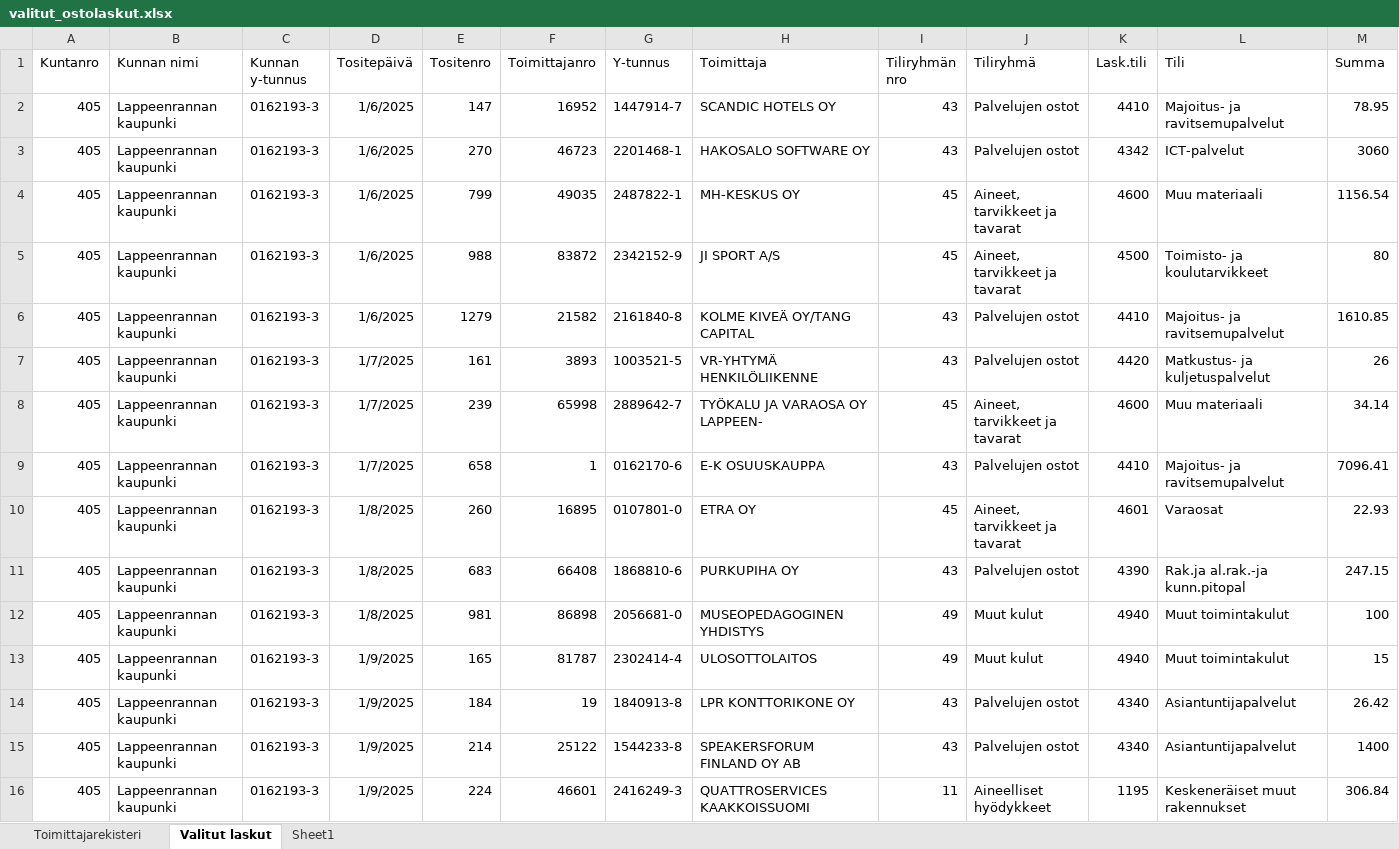
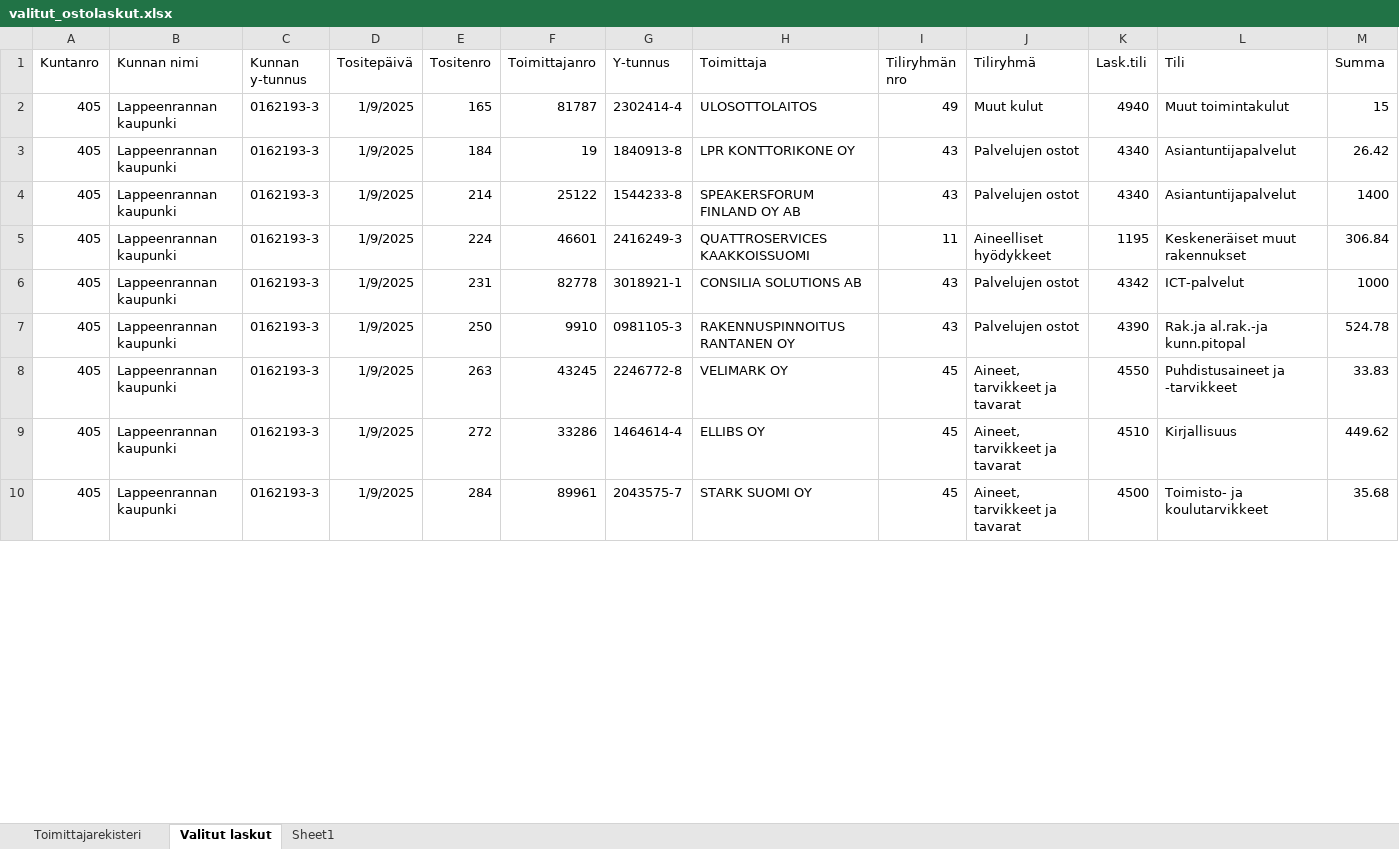
Before and after one commit to Alttebest/DigiLii_harjoitusty-, an Excel workbook: Data/valitut_ostolaskut.xlsx, sheet Valitut laskut, drawn as a sheet; only a part is shown; the shorter side is filled out with more unchanged rows; values as stored, in another font and other column widths than the file's, no borders; removed rows and columns are numbered as before the commit, all else as after; rows hold the shown columns only; the diff covers the shown part only; the diff names each change by its address in the sheet, - before the commit and + after, or states it on an @@ line.

```diff
--- a/Data/valitut_ostolaskut.xlsx (sheet Valitut laskut)
+++ b/Data/valitut_ostolaskut.xlsx (sheet Valitut laskut)
-row 2: 405 | Lappeenrannan kaupunki | 0162193-3 | 1/6/2025 | 147 | 16952 | 1447914-7 | SCANDIC HOTELS OY | 43 | Palvelujen ostot | 4410 | Majoitus- ja ravitsemupalvelut | 78.95
-row 3: 405 | Lappeenrannan kaupunki | 0162193-3 | 1/6/2025 | 270 | 46723 | 2201468-1 | HAKOSALO SOFTWARE OY | 43 | Palvelujen ostot | 4342 | ICT-palvelut | 3060
-row 4: 405 | Lappeenrannan kaupunki | 0162193-3 | 1/6/2025 | 799 | 49035 | 2487822-1 | MH-KESKUS OY | 45 | Aineet, tarvikkeet ja tavarat | 4600 | Muu materiaali | 1156.54
-row 5: 405 | Lappeenrannan kaupunki | 0162193-3 | 1/6/2025 | 988 | 83872 | 2342152-9 | JI SPORT A/S | 45 | Aineet, tarvikkeet ja tavarat | 4500 | Toimisto- ja koulutarvikkeet | 80
-row 6: 405 | Lappeenrannan kaupunki | 0162193-3 | 1/6/2025 | 1279 | 21582 | 2161840-8 | KOLME KIVEÄ OY/TANG CAPITAL | 43 | Palvelujen ostot | 4410 | Majoitus- ja ravitsemupalvelut | 1610.85
-row 7: 405 | Lappeenrannan kaupunki | 0162193-3 | 1/7/2025 | 161 | 3893 | 1003521-5 | VR-YHTYMÄ HENKILÖLIIKENNE | 43 | Palvelujen ostot | 4420 | Matkustus- ja kuljetuspalvelut | 26
-row 8: 405 | Lappeenrannan kaupunki | 0162193-3 | 1/7/2025 | 239 | 65998 | 2889642-7 | TYÖKALU JA VARAOSA OY LAPPEEN- | 45 | Aineet, tarvikkeet ja tavarat | 4600 | Muu materiaali | 34.14
-row 9: 405 | Lappeenrannan kaupunki | 0162193-3 | 1/7/2025 | 658 | 1 | 0162170-6 | E-K OSUUSKAUPPA | 43 | Palvelujen ostot | 4410 | Majoitus- ja ravitsemupalvelut | 7096.41
-row 10: 405 | Lappeenrannan kaupunki | 0162193-3 | 1/8/2025 | 260 | 16895 | 0107801-0 | ETRA OY | 45 | Aineet, tarvikkeet ja tavarat | 4601 | Varaosat | 22.93
-row 11: 405 | Lappeenrannan kaupunki | 0162193-3 | 1/8/2025 | 683 | 66408 | 1868810-6 | PURKUPIHA OY | 43 | Palvelujen ostot | 4390 | Rak.ja al.rak.-ja kunn.pitopal | 247.15
-row 12: 405 | Lappeenrannan kaupunki | 0162193-3 | 1/8/2025 | 981 | 86898 | 2056681-0 | MUSEOPEDAGOGINEN YHDISTYS | 49 | Muut kulut | 4940 | Muut toimintakulut | 100
```
Also changed, not shown: 11 added rows elsewhere in this sheet, sheet Toimittajarekisteri, 15 other files.
